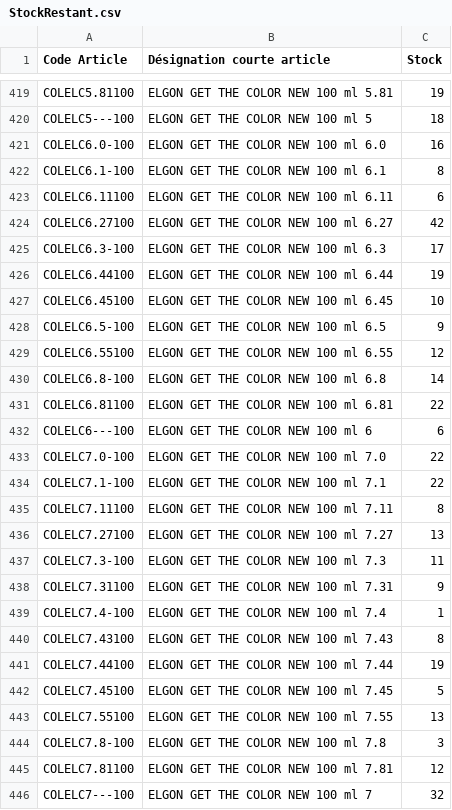
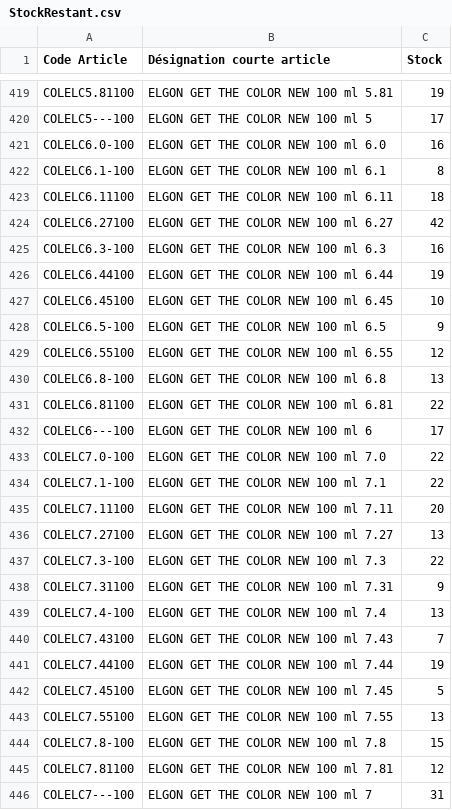
Before and after one commit to nvdiffusionrun/AppCmdNV, a CSV file: BaseAppCmd/StockRestant.csv, drawn as a sheet; only a part is shown, gaps mark what is left out; the diff covers the shown part only; the diff names each change by its address in the sheet, - before the commit and + after, or states it on an @@ line.

Commit message:
Drive Sync: Mise à jour du fichier StockRestant.csv par N8N

```diff
--- a/BaseAppCmd/StockRestant.csv
+++ b/BaseAppCmd/StockRestant.csv
-C420 (Stock): 18
+C420 (Stock): 17
-C423 (Stock): 6
+C423 (Stock): 18
-C425 (Stock): 17
+C425 (Stock): 16
-C430 (Stock): 14
+C430 (Stock): 13
-C432 (Stock): 6
+C432 (Stock): 17
-C435 (Stock): 8
+C435 (Stock): 20
-C437 (Stock): 11
+C437 (Stock): 22
-C439 (Stock): 1
+C439 (Stock): 13
-C440 (Stock): 8
+C440 (Stock): 7
-C444 (Stock): 3
+C444 (Stock): 15
-C446 (Stock): 32
+C446 (Stock): 31
```
Also changed, not shown: 105 edited cells elsewhere in this file.
